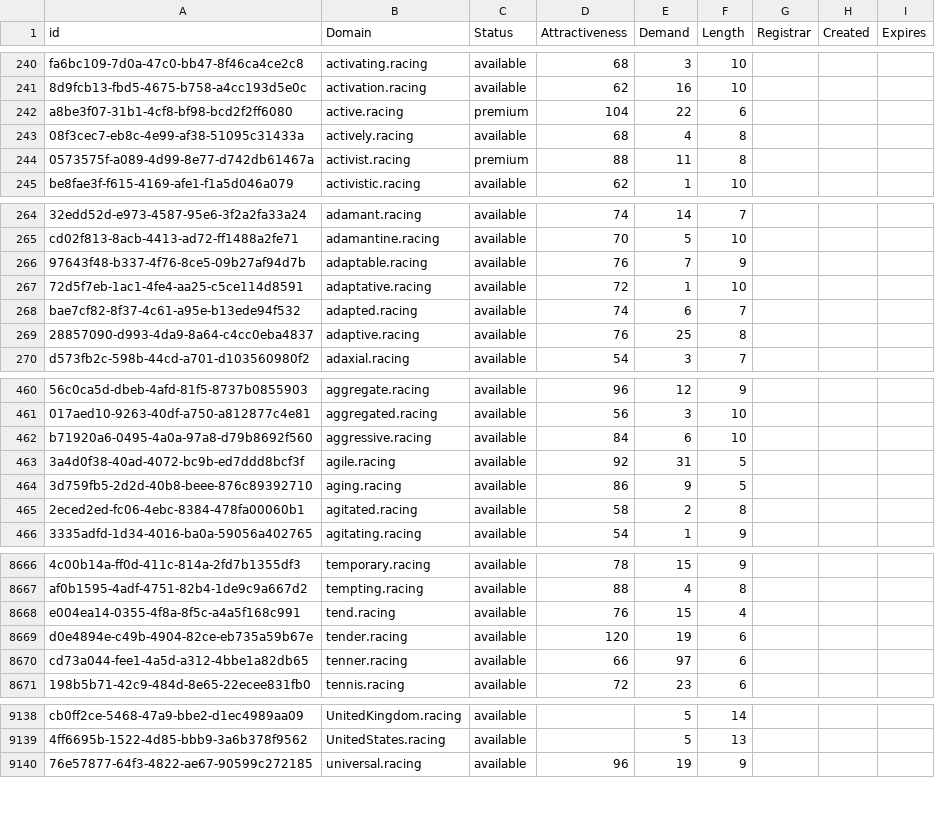
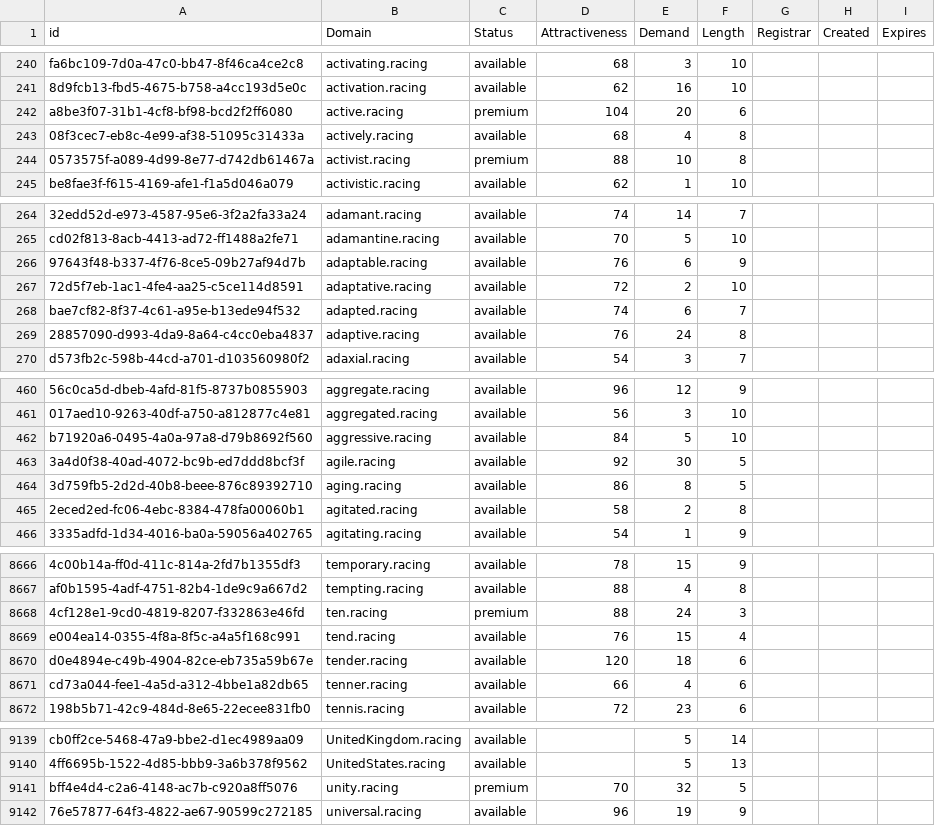
Before and after one commit to UniqueDomains/racing-oneword-domains, a CSV file: racing.csv, drawn as a sheet; only a part is shown, gaps mark what is left out; addresses are those after the commit; the diff covers the shown part only; the diff names each change by its address in the sheet, - before the commit and + after, or states it on an @@ line.

Commit message:
Domains update

```diff
--- a/racing.csv
+++ b/racing.csv
-E242 (Demand): 22
+E242 (Demand): 20
-E244 (Demand): 11
+E244 (Demand): 10
-E266 (Demand): 7
+E266 (Demand): 6
-E267 (Demand): 1
+E267 (Demand): 2
-E269 (Demand): 25
+E269 (Demand): 24
-E462 (Demand): 6
+E462 (Demand): 5
-E463 (Demand): 31
+E463 (Demand): 30
-E464 (Demand): 9
+E464 (Demand): 8
+row 8668: 4cf128e1-9cd0-4819-8207-f332863e46fd | ten.racing | premium | 88 | 24 | 3
-E8670 (Demand): 19
+E8670 (Demand): 18
-E8671 (Demand): 97
+E8671 (Demand): 4
+row 9141: bff4e4d4-c2a6-4148-ac7b-c920a8ff5076 | unity.racing | premium | 70 | 32 | 5
```
Also changed, not shown: 97 edited cells elsewhere in this file, 2 other files.
